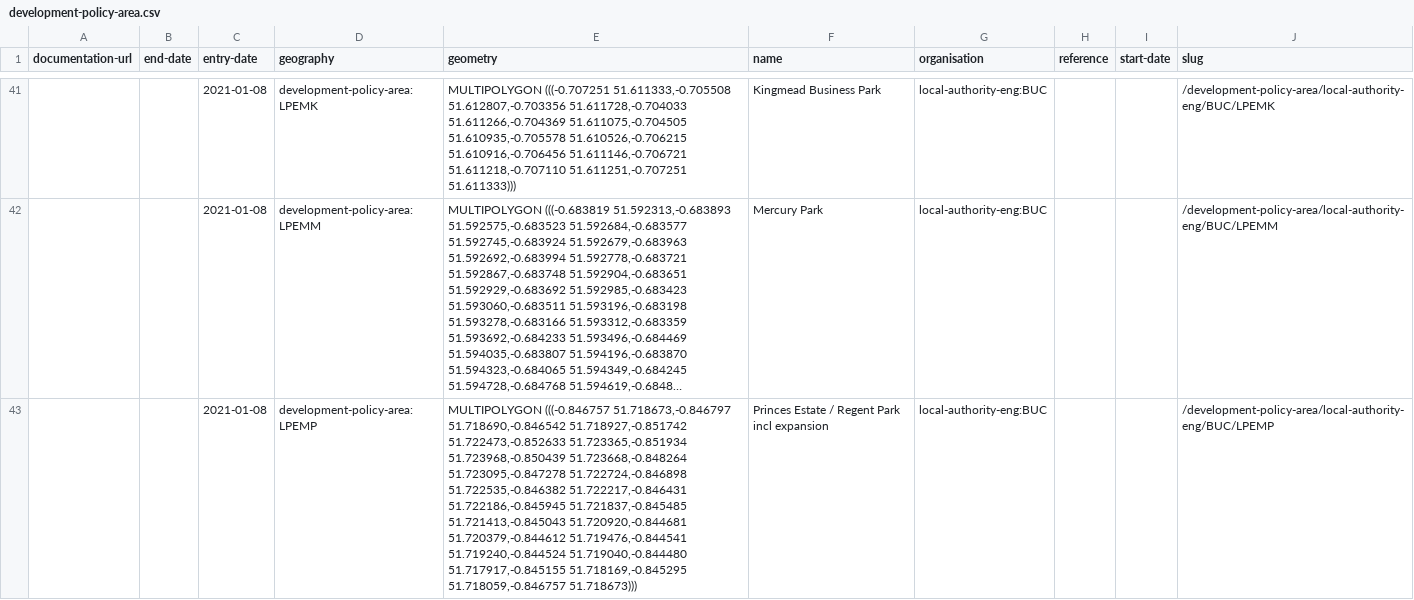
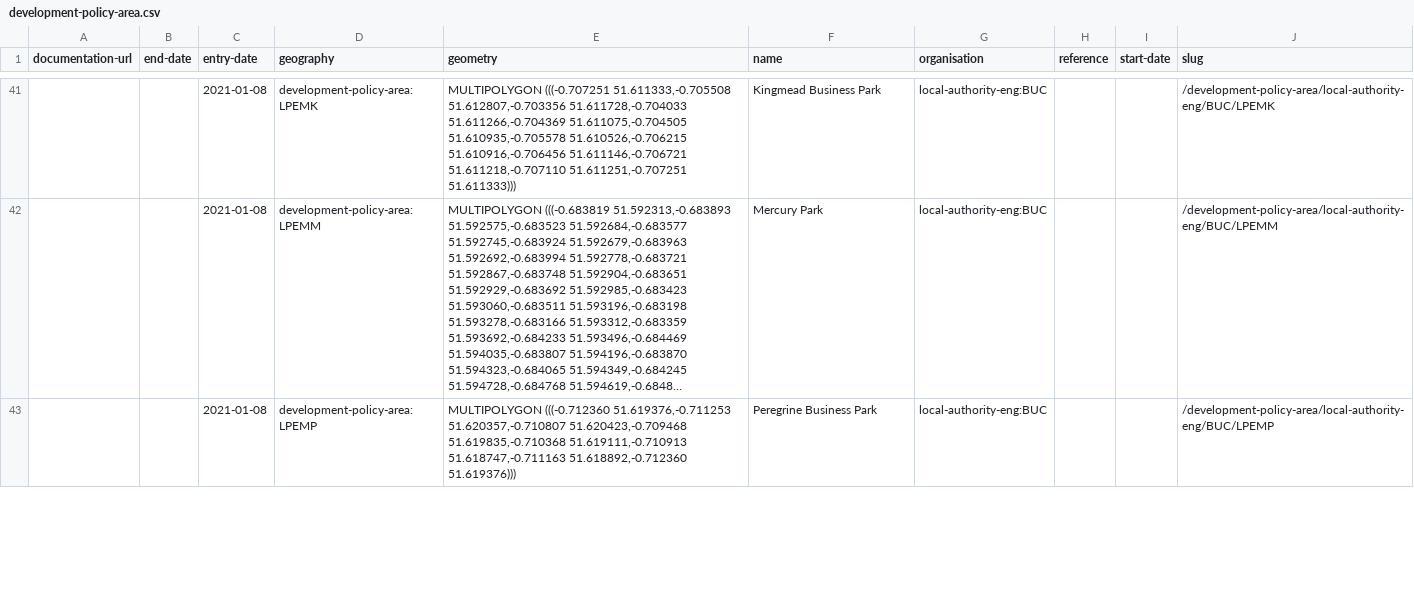
Before and after one commit to digital-land-attic/development-policy-area-collection, a CSV file: dataset/development-policy-area.csv, drawn as a sheet; only a part is shown, gaps mark what is left out; long unchanged cells end in …; the diff covers the shown part only; the diff names each change by its address in the sheet, - before the commit and + after, or states it on an @@ line.

Commit message:
Data 2021-04-27

```diff
--- a/dataset/development-policy-area.csv
+++ b/dataset/development-policy-area.csv
-E43 (geometry): MULTIPOLYGON (((-0.846757 51.718673,-0.846797 51.718690,-0.846542 51.718927,-0.851742 51.722473,-0.852633 51.723365,-0.851934 51.723968,-0.850439 51.723668,-0.848264 51.723095,-0.847278 51.722724,-0.846898 51.722535,-0.846382 51.722217,-0.846431 51.722186,-0.845945 51.721837,-0.845485 51.721413,-0.845043 51.720920,-0.844681 51.720379,-0.844612 51.719476,-0.844541 51.719240,-0.844524 51.719040,-0.844480 51.717917,-0.845155 51.718169,-0.845295 51.718059,-0.846757 51.718673)))
+E43 (geometry): MULTIPOLYGON (((-0.712360 51.619376,-0.711253 51.620357,-0.710807 51.620423,-0.709468 51.619835,-0.710368 51.619111,-0.710913 51.618747,-0.711163 51.618892,-0.712360 51.619376)))
-F43 (name): Princes Estate / Regent Park incl expansion
+F43 (name): Peregrine Business Park
```
Also changed, not shown: 6 edited cells elsewhere in this file, 1 other file.
